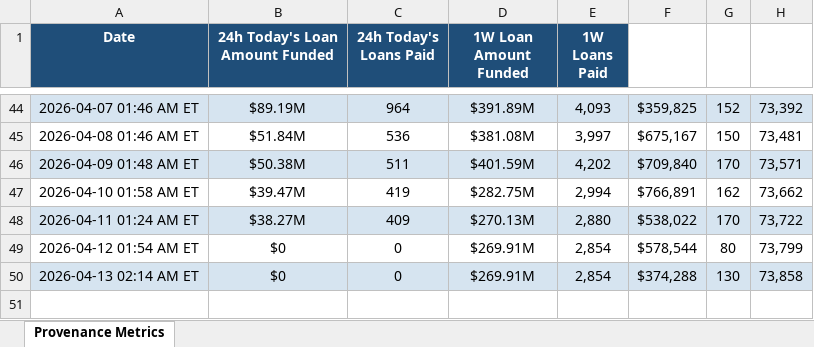
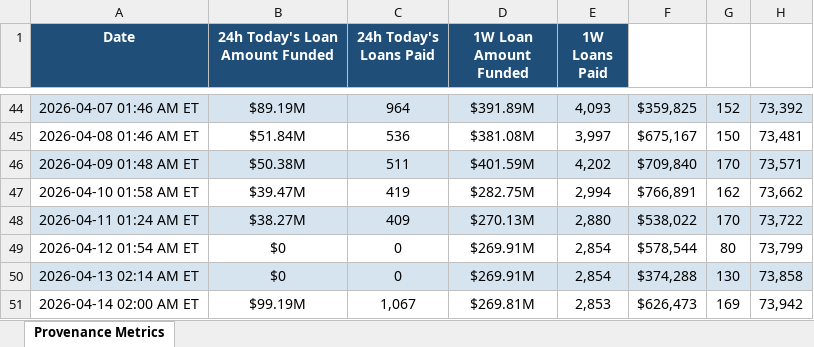
Before and after one commit to iehuanchong/Figure-Scraper, an Excel workbook: provenance_metrics.xlsx, sheet Provenance Metrics, drawn as a sheet; only a part is shown, gaps mark what is left out; values as stored, in another font and other column widths than the file's, no borders; the diff names each change by its address in the sheet, - before the commit and + after, or states it on an @@ line.

```diff
--- a/provenance_metrics.xlsx (sheet Provenance Metrics)
+++ b/provenance_metrics.xlsx (sheet Provenance Metrics)
+row 51: 2026-04-14 02:00 AM ET | $99.19M | 1,067 | $269.81M | 2,853 | $626,473 | 169 | 73,942
```
Also changed, not shown: 1 other file.
